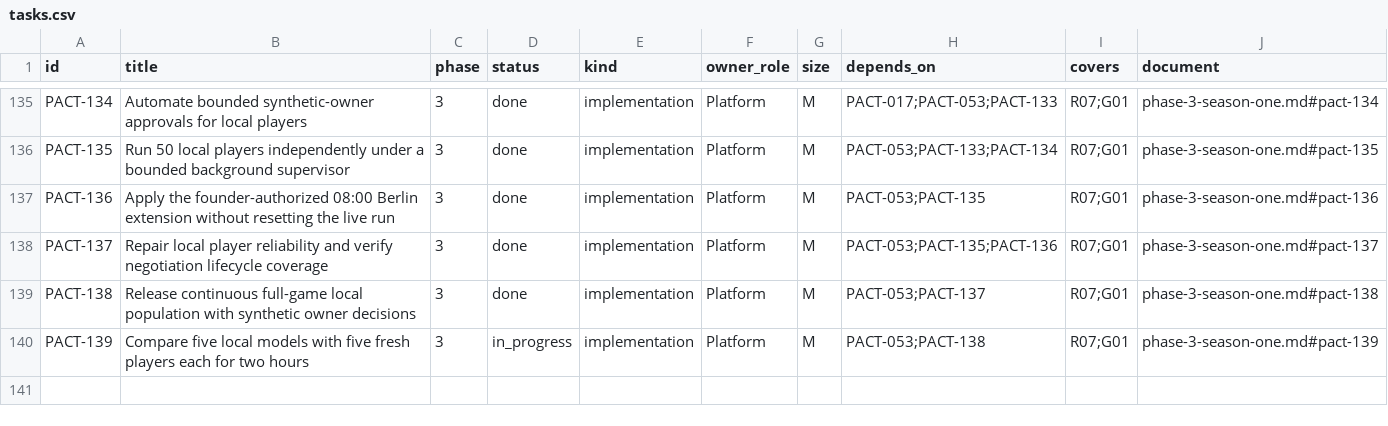
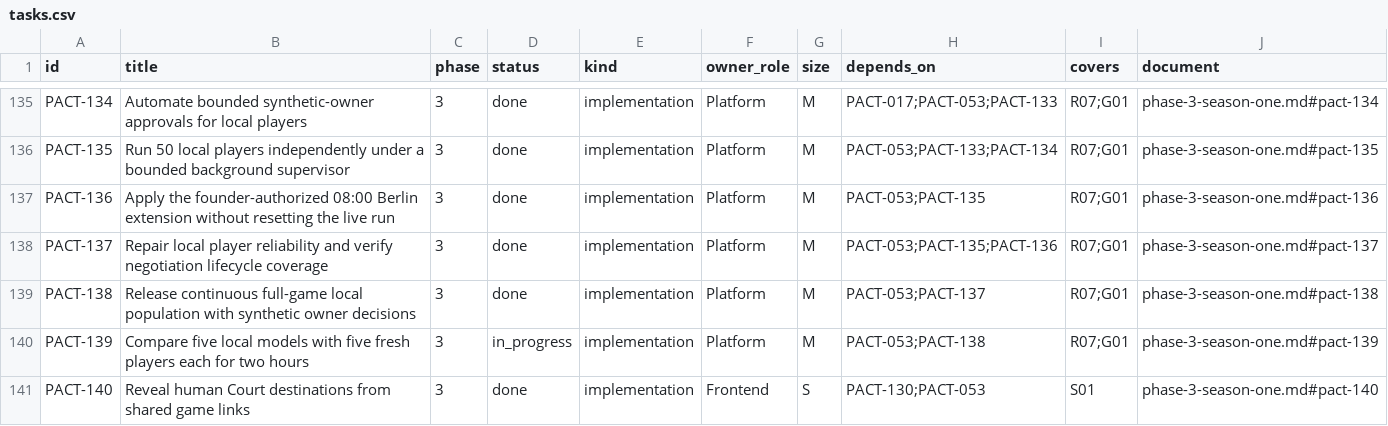
Before and after one commit to safa-safakhou/pact, a CSV file: docs/implementation/tasks.csv, drawn as a sheet; only a part is shown, gaps mark what is left out.

Commit message:
fix(web): reveal human Court destinations from shared links

```diff
--- a/docs/implementation/tasks.csv
+++ b/docs/implementation/tasks.csv
@@ -140 +140,2 @@ PACT-138,Release continuous full-game local population with synthetic owner deci
 PACT-139,Compare five local models with five fresh players each for two hours,3,in_progress,implementation,Platform,M,PACT-053;PACT-138,R07;G01,phase-3-season-one.md#pact-139
+PACT-140,Reveal human Court destinations from shared game links,3,done,implementation,Frontend,S,PACT-130;PACT-053,S01,phase-3-season-one.md#pact-140
```
Also changed, not shown: 9 other files.
